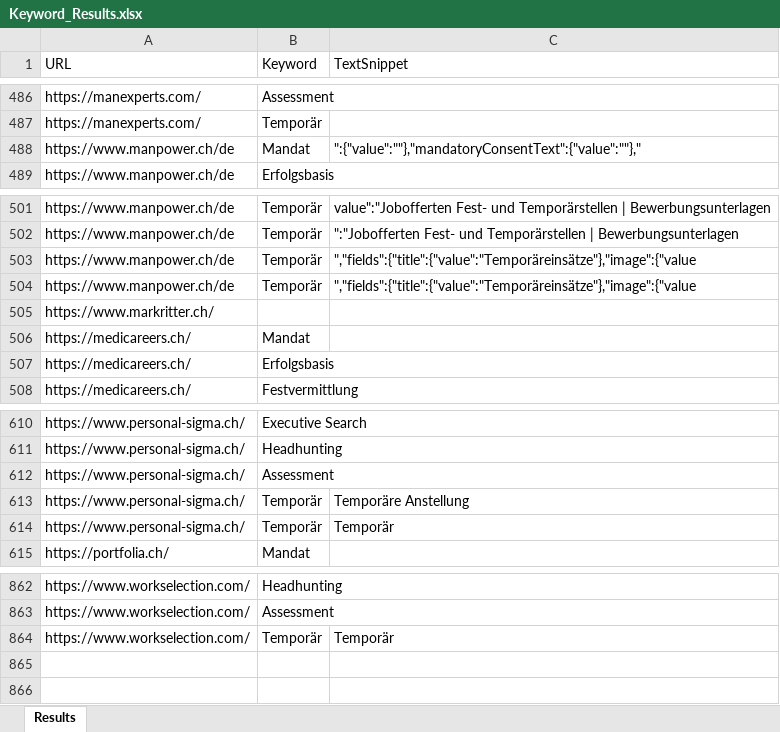
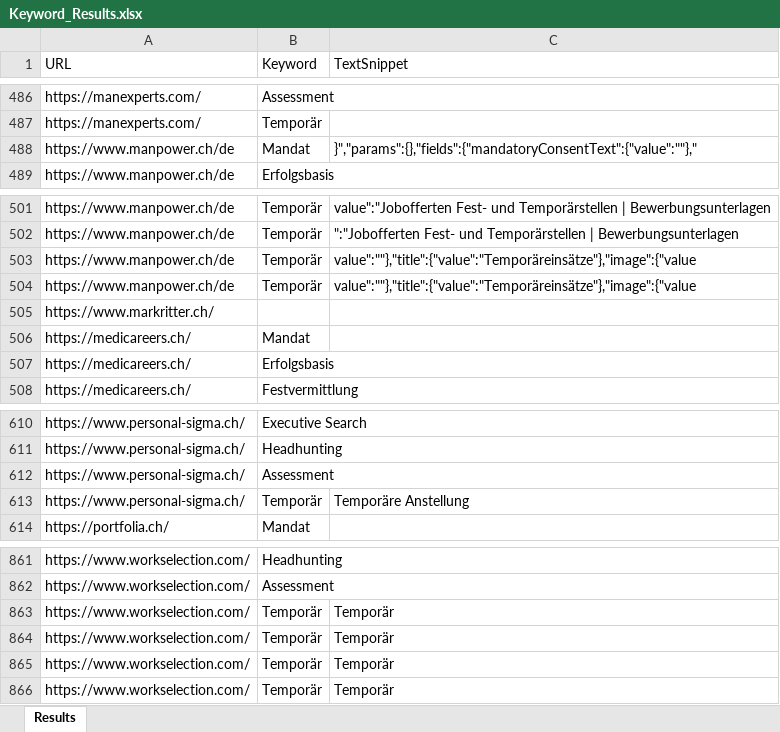
Before and after one commit to NicoJoller/headhunterscrap, an Excel workbook: Keyword_Results.xlsx, sheet Results, drawn as a sheet; only a part is shown, gaps mark what is left out; values as stored, in another font and other column widths than the file's, no borders; removed rows and columns are numbered as before the commit, all else as after; the diff names each change by its address in the sheet, - before the commit and + after, or states it on an @@ line.

```diff
--- a/Keyword_Results.xlsx (sheet Results)
+++ b/Keyword_Results.xlsx (sheet Results)
-C488 (TextSnippet): ":{"value":""},"mandatoryConsentText":{"value":""},"
+C488 (TextSnippet): }","params":{},"fields":{"mandatoryConsentText":{"value":""},"
-C503:C504 (TextSnippet): ","fields":{"title":{"value":"Temporäreinsätze"},"image":{"value
+C503:C504 (TextSnippet): value":""},"title":{"value":"Temporäreinsätze"},"image":{"value
-row 614: https://www.personal-sigma.ch/ | Temporär | Temporär
+row 863: https://www.workselection.com/ | Temporär | Temporär
+row 864: https://www.workselection.com/ | Temporär | Temporär
+row 865: https://www.workselection.com/ | Temporär | Temporär
```
Also changed, not shown: 1 other file.
